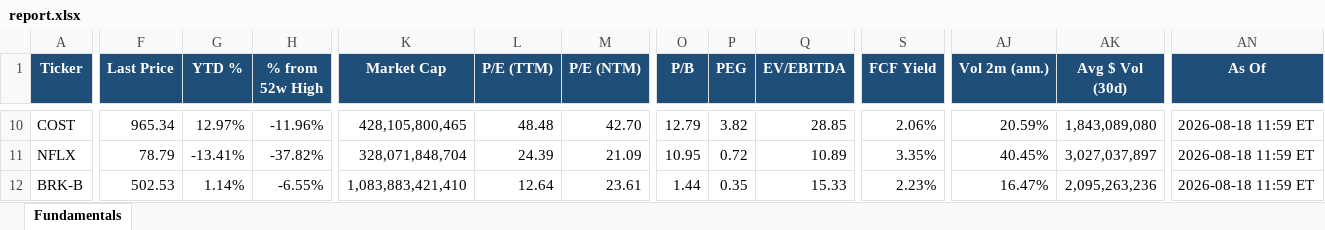
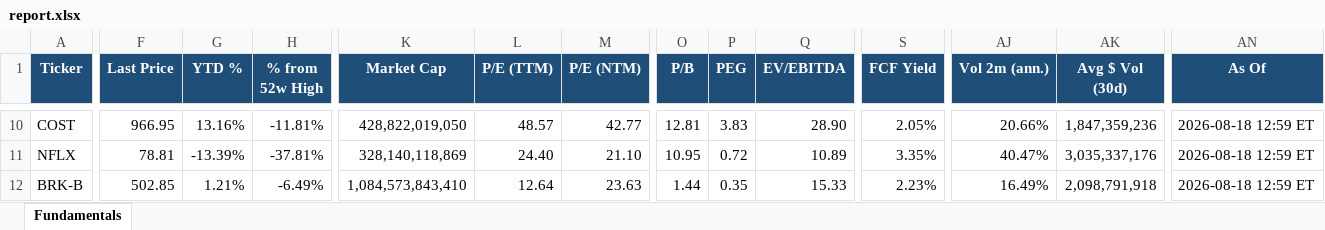
Before and after one commit to Sig02523/stock-list-fundamentals, an Excel workbook: report.xlsx, sheet Fundamentals, drawn as a sheet; only a part is shown, gaps mark what is left out; values as stored, in another font and other column widths than the file's, no borders; the diff covers the shown part only; the diff names each change by its address in the sheet, - before the commit and + after, or states it on an @@ line.

```diff
--- a/report.xlsx (sheet Fundamentals)
+++ b/report.xlsx (sheet Fundamentals)
-F10 (Last Price): 965.34
+F10 (Last Price): 966.95
-G10 (YTD %): 12.97%
+G10 (YTD %): 13.16%
-H10 (% from 52w High): -11.96%
+H10 (% from 52w High): -11.81%
-K10 (Market Cap): 428,105,800,465
+K10 (Market Cap): 428,822,019,050
-L10 (P/E (TTM)): 48.48
+L10 (P/E (TTM)): 48.57
-M10 (P/E (NTM)): 42.70
+M10 (P/E (NTM)): 42.77
-O10 (P/B): 12.79
+O10 (P/B): 12.81
-P10 (PEG): 3.82
+P10 (PEG): 3.83
-Q10 (EV/EBITDA): 28.85
+Q10 (EV/EBITDA): 28.90
-S10 (FCF Yield): 2.06%
+S10 (FCF Yield): 2.05%
-AJ10 (Vol 2m (ann.)): 20.59%
+AJ10 (Vol 2m (ann.)): 20.66%
-AK10 (Avg $ Vol (30d)): 1,843,089,080
+AK10 (Avg $ Vol (30d)): 1,847,359,236
-AN10:AN12 (As Of): 2026-08-18 11:59 ET
+AN10:AN12 (As Of): 2026-08-18 12:59 ET
-F11 (Last Price): 78.79
+F11 (Last Price): 78.81
-G11 (YTD %): -13.41%
+G11 (YTD %): -13.39%
-H11 (% from 52w High): -37.82%
+H11 (% from 52w High): -37.81%
-K11 (Market Cap): 328,071,848,704
+K11 (Market Cap): 328,140,118,869
-L11 (P/E (TTM)): 24.39
+L11 (P/E (TTM)): 24.40
-M11 (P/E (NTM)): 21.09
+M11 (P/E (NTM)): 21.10
-AJ11 (Vol 2m (ann.)): 40.45%
+AJ11 (Vol 2m (ann.)): 40.47%
-AK11 (Avg $ Vol (30d)): 3,027,037,897
+AK11 (Avg $ Vol (30d)): 3,035,337,176
-F12 (Last Price): 502.53
+F12 (Last Price): 502.85
-G12 (YTD %): 1.14%
+G12 (YTD %): 1.21%
-H12 (% from 52w High): -6.55%
+H12 (% from 52w High): -6.49%
-K12 (Market Cap): 1,083,883,421,410
+K12 (Market Cap): 1,084,573,843,410
-M12 (P/E (NTM)): 23.61
+M12 (P/E (NTM)): 23.63
-AJ12 (Vol 2m (ann.)): 16.47%
+AJ12 (Vol 2m (ann.)): 16.49%
-AK12 (Avg $ Vol (30d)): 2,095,263,236
+AK12 (Avg $ Vol (30d)): 2,098,791,918
```
Also changed, not shown: 436 edited cells elsewhere in this sheet, 1 other file.
